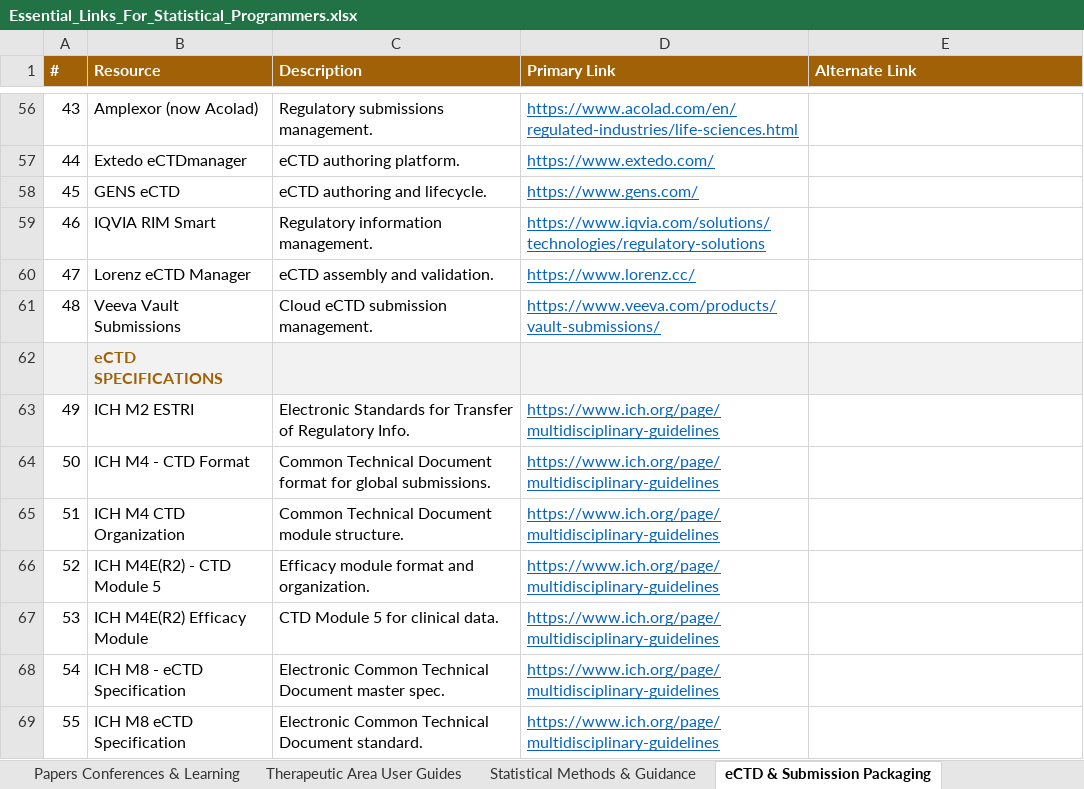
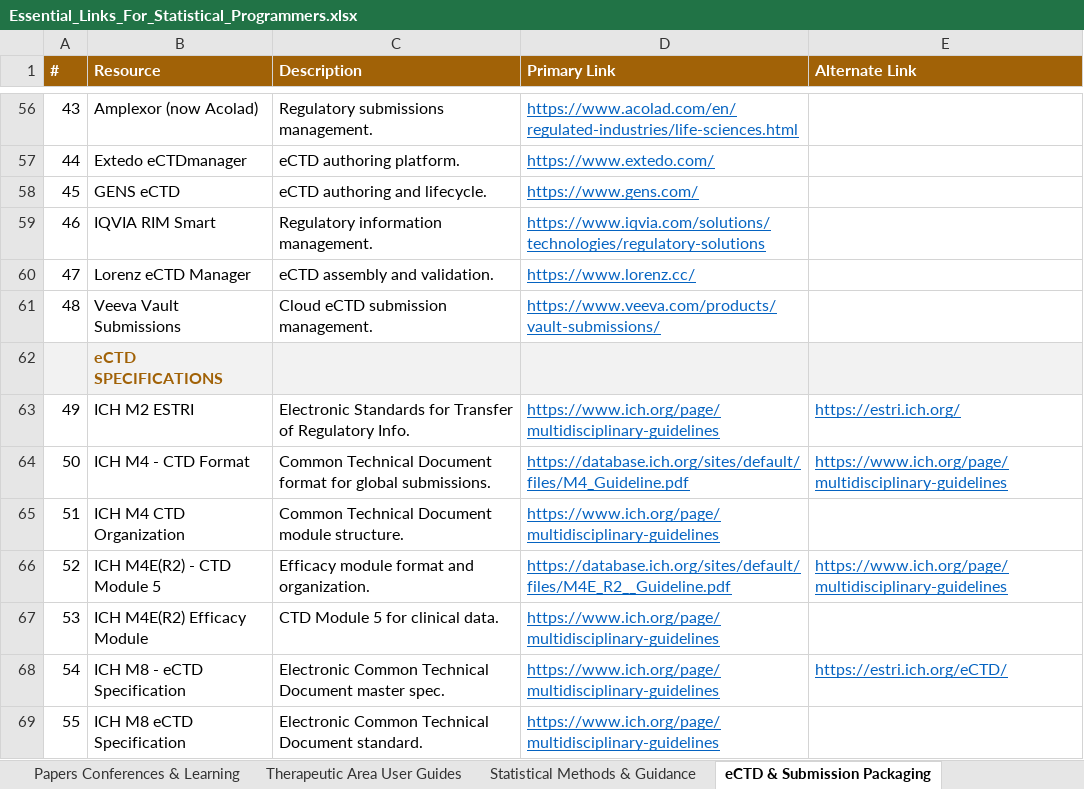
Before and after one commit to clinicalstat/essential-links, an Excel workbook: Essential_Links_For_Statistical_Programmers.xlsx, sheet eCTD & Submission Packaging, drawn as a sheet; only a part is shown, gaps mark what is left out; values as stored, in another font and other column widths than the file's, no borders; the diff covers the shown part only; the diff names each change by its address in the sheet, - before the commit and + after, or states it on an @@ line.

```diff
--- a/Essential_Links_For_Statistical_Programmers.xlsx (sheet eCTD & Submission Packaging)
+++ b/Essential_Links_For_Statistical_Programmers.xlsx (sheet eCTD & Submission Packaging)
-E63 (Alternate Link): (empty)
+E63 (Alternate Link): https://estri.ich.org/
-D64 (Primary Link): https://www.ich.org/page/multidisciplinary-guidelines
+D64 (Primary Link): https://database.ich.org/sites/default/files/M4_Guideline.pdf
-E64 (Alternate Link): (empty)
+E64 (Alternate Link): https://www.ich.org/page/multidisciplinary-guidelines
-D66 (Primary Link): https://www.ich.org/page/multidisciplinary-guidelines
+D66 (Primary Link): https://database.ich.org/sites/default/files/M4E_R2__Guideline.pdf
-E66 (Alternate Link): (empty)
+E66 (Alternate Link): https://www.ich.org/page/multidisciplinary-guidelines
-E68 (Alternate Link): (empty)
+E68 (Alternate Link): https://estri.ich.org/eCTD/
```
Also changed, not shown: 1 removed row, 12 edited cells and row numbers in column A elsewhere in this sheet, sheet CDISC Standards & Guides, sheet ICH Guidelines, sheet SAS Documentation, sheet TFL Outputs & Visualization, sheet Free Learning & Training, sheet Regulatory & Submission, 6 more sheets, 2 other files.
